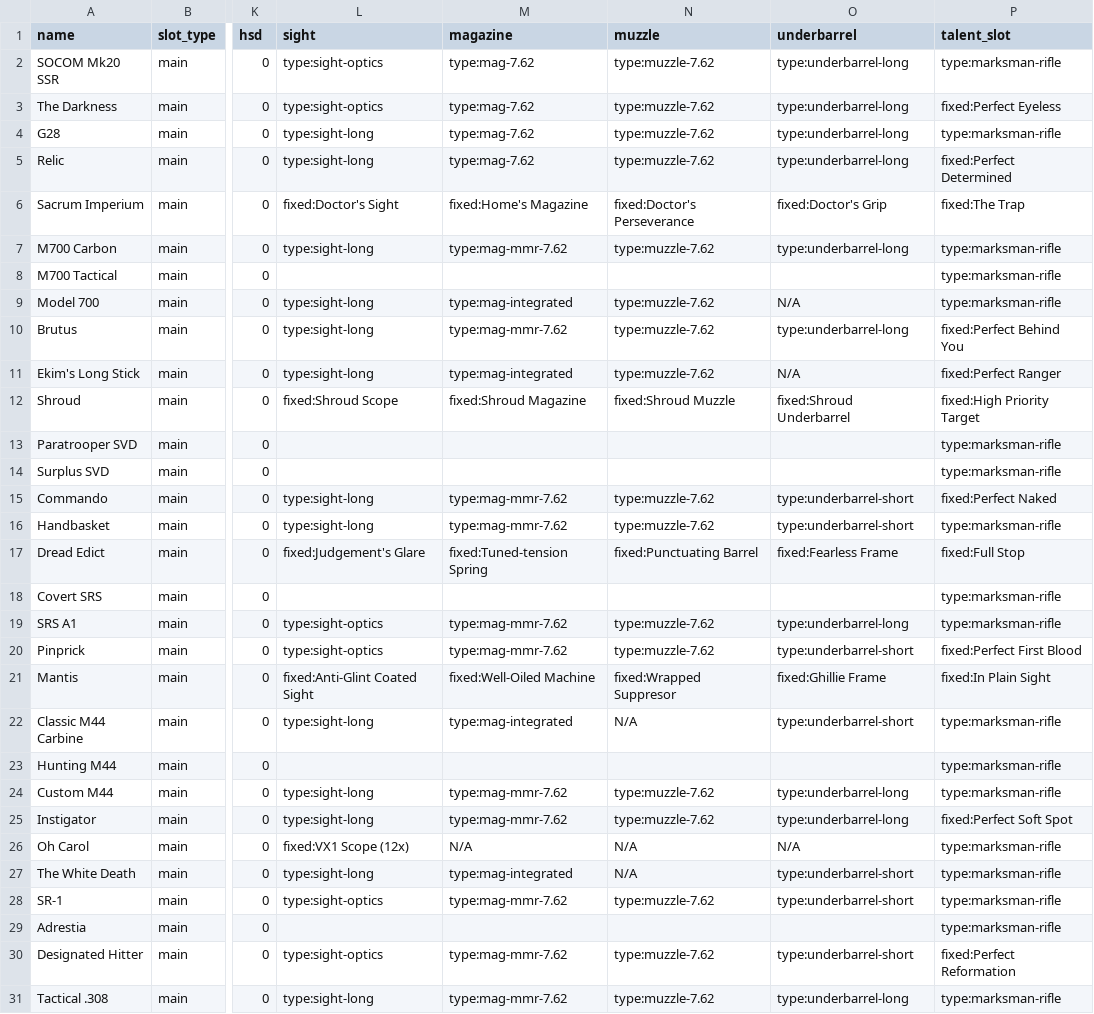
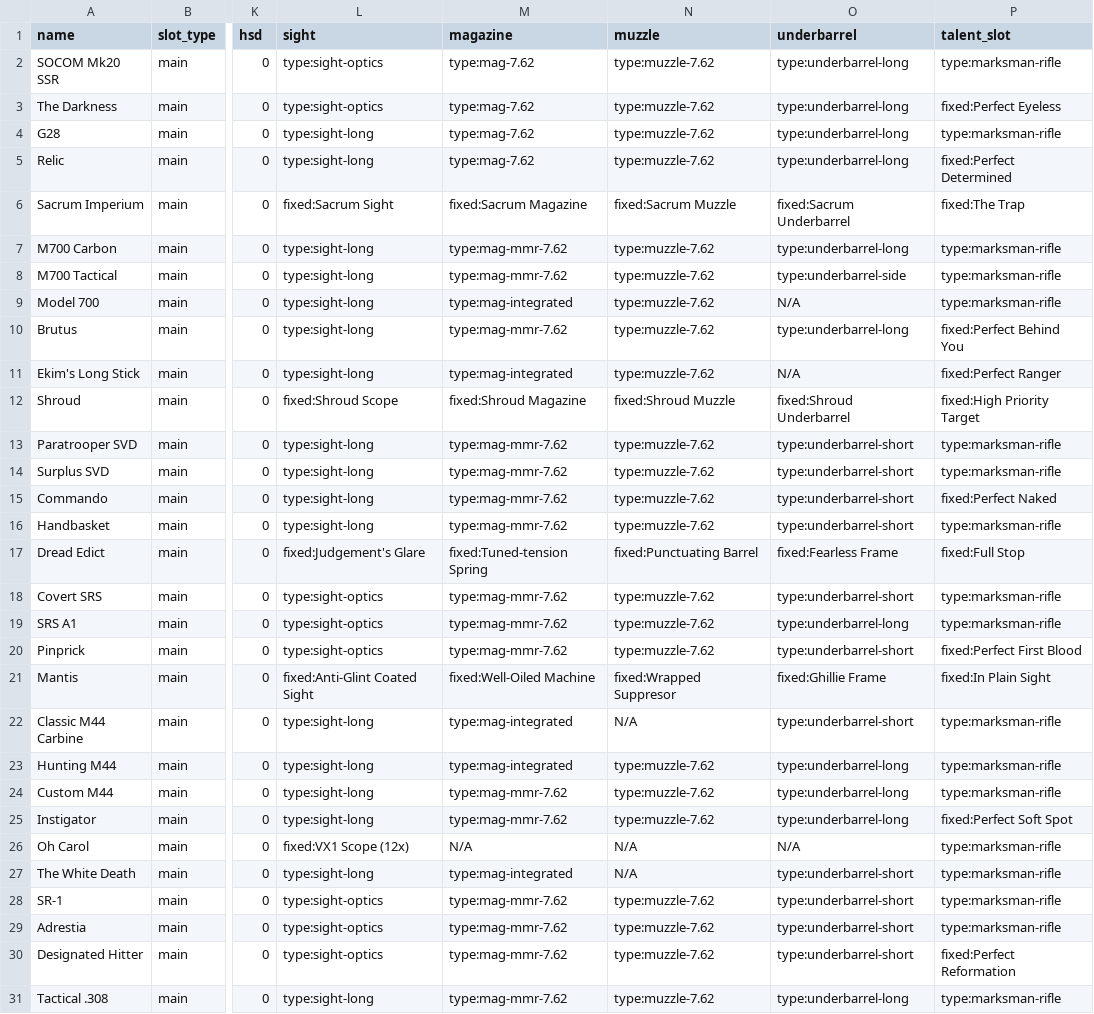
Before and after one commit to div2hub/data, a CSV file: mmrs.csv, drawn as a sheet; only a part is shown, gaps mark what is left out; the diff names each change by its address in the sheet, - before the commit and + after, or states it on an @@ line.

```diff
--- a/mmrs.csv
+++ b/mmrs.csv
-L6 (sight): fixed:Doctor's Sight
+L6 (sight): fixed:Sacrum Sight
-M6 (magazine): fixed:Home's Magazine
+M6 (magazine): fixed:Sacrum Magazine
-N6 (muzzle): fixed:Doctor's Perseverance
+N6 (muzzle): fixed:Sacrum Muzzle
-O6 (underbarrel): fixed:Doctor's Grip
+O6 (underbarrel): fixed:Sacrum Underbarrel
-L8 (sight): (empty)
+L8 (sight): type:sight-long
-M8 (magazine): (empty)
+M8 (magazine): type:mag-mmr-7.62
-N8 (muzzle): (empty)
+N8 (muzzle): type:muzzle-7.62
-O8 (underbarrel): (empty)
+O8 (underbarrel): type:underbarrel-side
-L13:L14 (sight): (empty)
+L13:L14 (sight): type:sight-long
-M13:M14 (magazine): (empty)
+M13:M14 (magazine): type:mag-mmr-7.62
-N13:N14 (muzzle): (empty)
+N13:N14 (muzzle): type:muzzle-7.62
-O13:O14 (underbarrel): (empty)
+O13:O14 (underbarrel): type:underbarrel-short
-L18 (sight): (empty)
+L18 (sight): type:sight-optics
-M18 (magazine): (empty)
+M18 (magazine): type:mag-mmr-7.62
-N18 (muzzle): (empty)
+N18 (muzzle): type:muzzle-7.62
-O18 (underbarrel): (empty)
+O18 (underbarrel): type:underbarrel-short
-L23 (sight): (empty)
+L23 (sight): type:sight-long
-M23 (magazine): (empty)
+M23 (magazine): type:mag-integrated
-N23 (muzzle): (empty)
+N23 (muzzle): type:muzzle-7.62
-O23 (underbarrel): (empty)
+O23 (underbarrel): type:underbarrel-long
-L29 (sight): (empty)
+L29 (sight): type:sight-optics
-M29 (magazine): (empty)
+M29 (magazine): type:mag-mmr-7.62
-N29 (muzzle): (empty)
+N29 (muzzle): type:muzzle-7.62
-O29 (underbarrel): (empty)
+O29 (underbarrel): type:underbarrel-short
```
Also changed, not shown: pistols.csv, rifles.csv, 4 other files.
